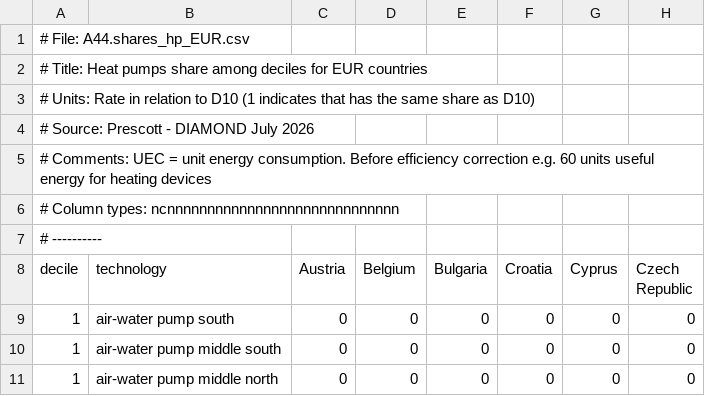
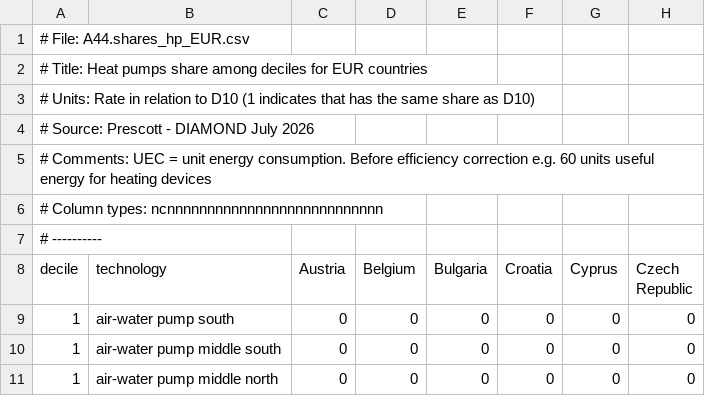
Before and after one commit to bc3LC-GCAMEurope/gcam-core, a CSV file: input/gcamdata/inst/extdata/gcam-europe/A44.shares_hp_EUR.csv, drawn as a sheet; only a part is shown; the diff names each change by its address in the sheet, - before the commit and + after, or states it on an @@ line.

Commit message:
minor fix header

```diff
--- a/input/gcamdata/inst/extdata/gcam-europe/A44.shares_hp_EUR.csv
+++ b/input/gcamdata/inst/extdata/gcam-europe/A44.shares_hp_EUR.csv
-A6 (decile): …Column types: ncnnnnnnnnnnnnnnnnnnnnnnnnnnnnn
+A6 (decile): …Column types: ncnnnnnnnnnnnnnnnnnnnnnnnnnnn
```
